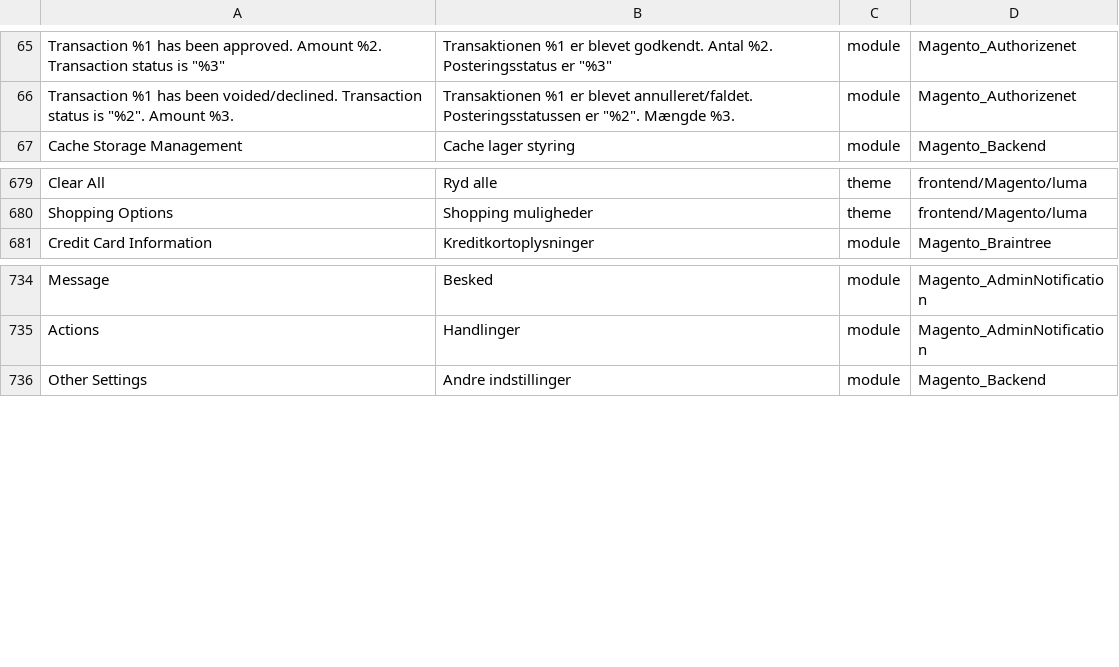
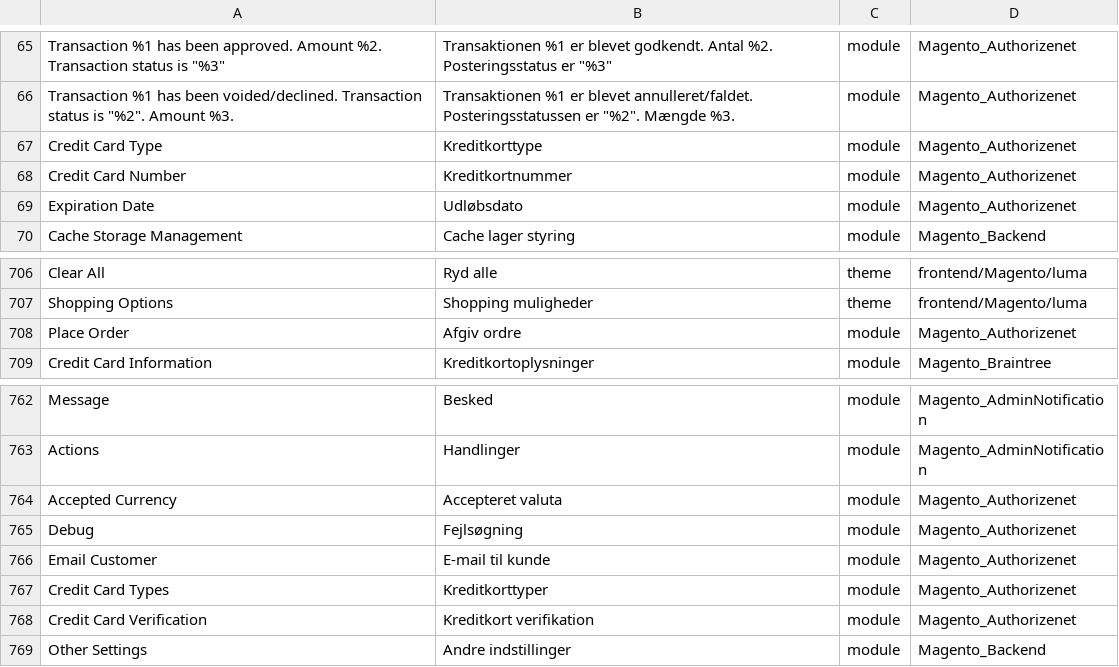
Before and after one commit to Magento2Translations/language_da_dk, a CSV file: da_DK.csv, drawn as a sheet; only a part is shown, gaps mark what is left out; the diff covers the shown part only; the diff names each change by its address in the sheet, - before the commit and + after, or states it on an @@ line.

```diff
--- a/da_DK.csv
+++ b/da_DK.csv
+row 67: Credit Card Type | Kreditkorttype | module | Magento_Authorizenet
+row 68: Credit Card Number | Kreditkortnummer | module | Magento_Authorizenet
+row 69: Expiration Date | Udløbsdato | module | Magento_Authorizenet
+row 708: Place Order | Afgiv ordre | module | Magento_Authorizenet
+row 764: Accepted Currency | Accepteret valuta | module | Magento_Authorizenet
+row 765: Debug | Fejlsøgning | module | Magento_Authorizenet
+row 766: Email Customer | E-mail til kunde | module | Magento_Authorizenet
+row 767: Credit Card Types | Kreditkorttyper | module | Magento_Authorizenet
+row 768: Credit Card Verification | Kreditkort verifikation | module | Magento_Authorizenet
```
Also changed, not shown: 24 added rows elsewhere in this file, 1 other file.
